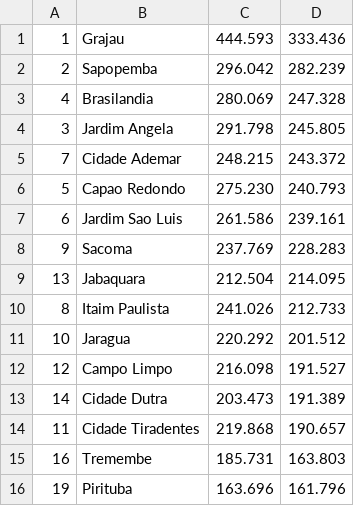
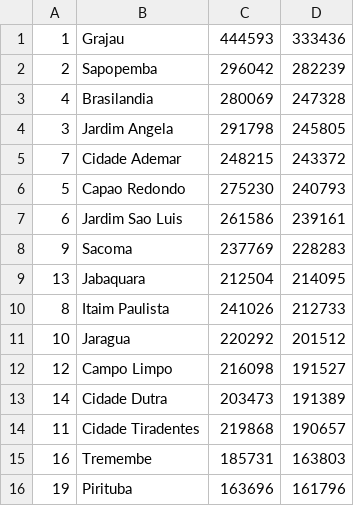
Before and after one commit to ezambomsantana/analise_transporte_publico, a CSV file: data/distrito_pop.csv, drawn as a sheet; only a part is shown; the diff covers the shown part only.

Commit message:
distrito-populacao

```diff
--- a/data/distrito_pop.csv
+++ b/data/distrito_pop.csv
@@ -1,16 +1,16 @@
-1;Grajau;444.593;333.436
-2;Sapopemba;296.042;282.239
-4;Brasilandia;280.069;247.328
-3;Jardim Angela;291.798;245.805
-7;Cidade Ademar;248.215;243.372
-5;Capao Redondo;275.230;240.793
-6;Jardim Sao Luis;261.586;239.161
-9;Sacoma;237.769;228.283
-13;Jabaquara;212.504;214.095
-8;Itaim Paulista;241.026;212.733
-10;Jaragua;220.292;201.512
-12;Campo Limpo;216.098;191.527
-14;Cidade Dutra;203.473;191.389
-11;Cidade Tiradentes;219.868;190.657
-16;Tremembe;185.731;163.803
-19;Pirituba;163.696;161.796
+1;Grajau;444593;333436
+2;Sapopemba;296042;282239
+4;Brasilandia;280069;247328
+3;Jardim Angela;291798;245805
+7;Cidade Ademar;248215;243372
+5;Capao Redondo;275230;240793
+6;Jardim Sao Luis;261586;239161
+9;Sacoma;237769;228283
+13;Jabaquara;212504;214095
+8;Itaim Paulista;241026;212733
+10;Jaragua;220292;201512
+12;Campo Limpo;216098;191527
+14;Cidade Dutra;203473;191389
+11;Cidade Tiradentes;219868;190657
+16;Tremembe;185731;163803
+19;Pirituba;163696;161796
```
Also changed, not shown: 160 edited cells elsewhere in this file.
